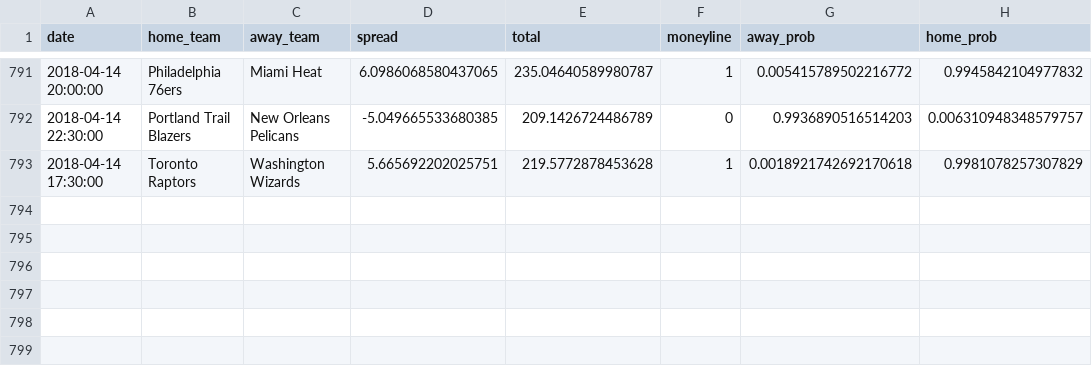
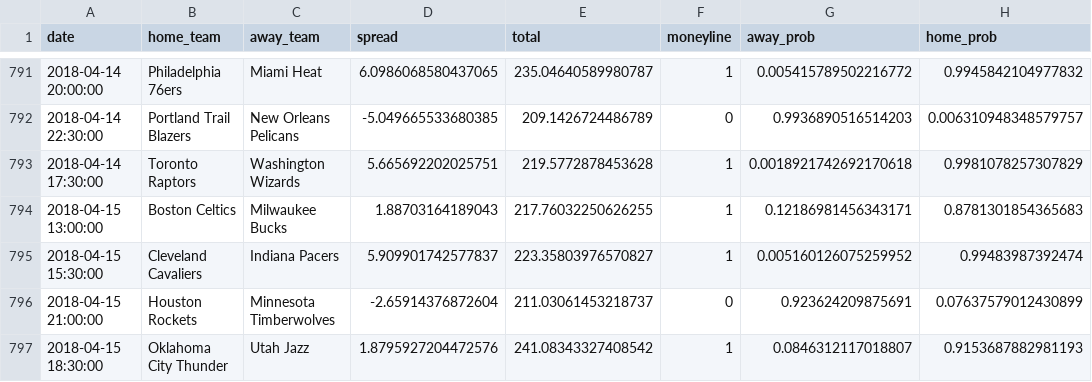
Before and after one commit to quasi-coherent/basketball_reference, a CSV file: data/predictions.csv, drawn as a sheet; only a part is shown, gaps mark what is left out.

Commit message:
New data

```diff
--- a/data/predictions.csv
+++ b/data/predictions.csv
@@ -793 +793,5 @@ date,home_team,away_team,spread,total,moneyline,away_prob,home_prob
 2018-04-14 17:30:00,Toronto Raptors,Washington Wizards,5.665692202025751,219.5772878453628,1,0.0018921742692170618,0.9981078257307829
+2018-04-15 13:00:00,Boston Celtics,Milwaukee Bucks,1.88703164189043,217.76032250626255,1,0.12186981456343171,0.8781301854365683
+2018-04-15 15:30:00,Cleveland Cavaliers,Indiana Pacers,5.909901742577837,223.35803976570827,1,0.005160126075259952,0.99483987392474
+2018-04-15 21:00:00,Houston Rockets,Minnesota Timberwolves,-2.65914376872604,211.03061453218737,0,0.923624209875691,0.07637579012430899
+2018-04-15 18:30:00,Oklahoma City Thunder,Utah Jazz,1.8795927204472576,241.08343327408542,1,0.0846312117018807,0.9153687882981193
```
Also changed, not shown: 1 other file.
